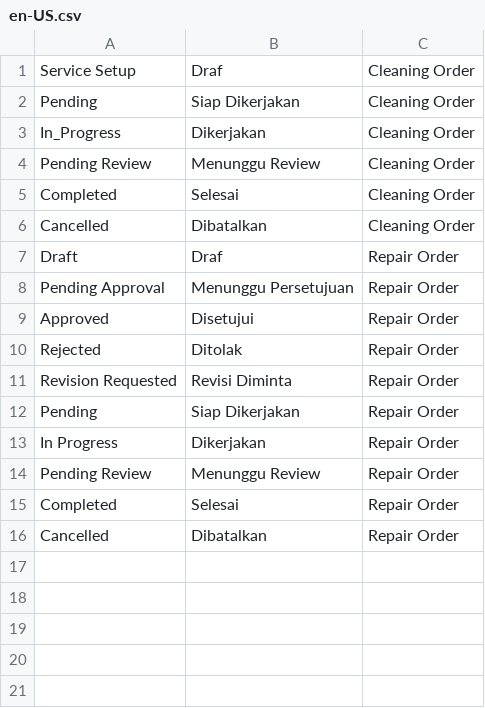
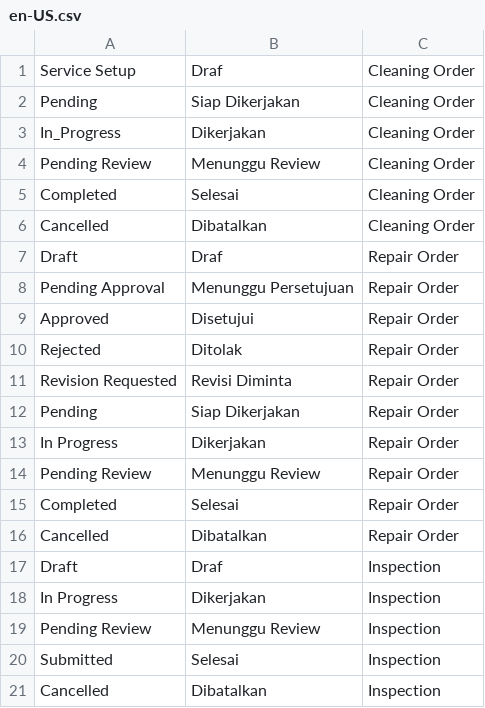
Before and after one commit to cakra-erpnext-apps/erp_oakdepo, a CSV file: container_depot/translations/en-US.csv, drawn as a sheet; the diff names each change by its address in the sheet, - before the commit and + after, or states it on an @@ line.

```diff
--- a/container_depot/translations/en-US.csv
+++ b/container_depot/translations/en-US.csv
+row 17: Draft | Draf | Inspection
+row 18: In Progress | Dikerjakan | Inspection
+row 19: Pending Review | Menunggu Review | Inspection
+row 20: Submitted | Selesai | Inspection
+row 21: Cancelled | Dibatalkan | Inspection
```
Also changed, not shown: 15 other files.
